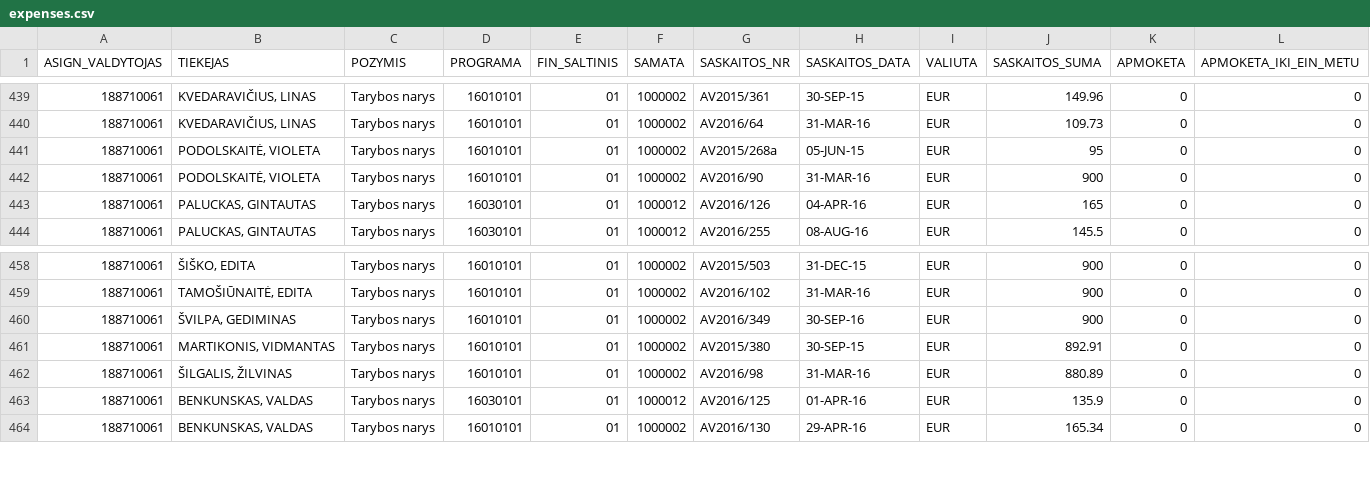
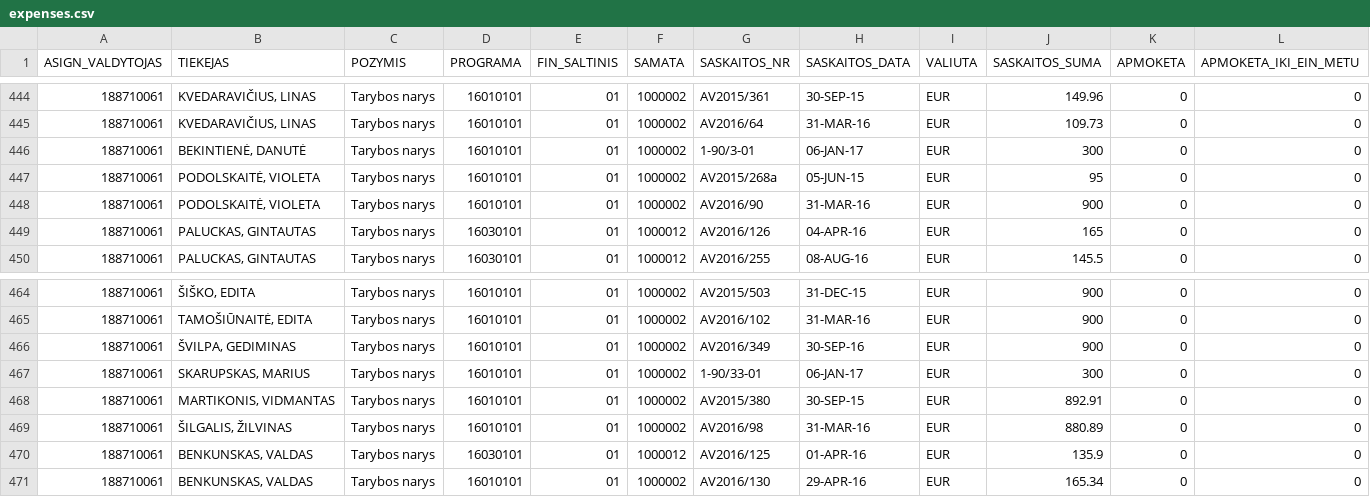
Before and after one commit to vilnius/taryba, a CSV file: expenses/expenses.csv, drawn as a sheet; only a part is shown, gaps mark what is left out; rows hold the shown columns only; the diff covers the shown part only; the diff names each change by its address in the sheet, - before the commit and + after, or states it on an @@ line.

```diff
--- a/expenses/expenses.csv
+++ b/expenses/expenses.csv
+row 446: 188710061 | BEKINTIENĖ, DANUTĖ | Tarybos narys | 16010101 | 01 | 1000002 | 1-90/3-01 | 06-JAN-17 | EUR | 300 | 0 | 0
+row 467: 188710061 | SKARUPSKAS, MARIUS | Tarybos narys | 16010101 | 01 | 1000002 | 1-90/33-01 | 06-JAN-17 | EUR | 300 | 0 | 0
```
Also changed, not shown: 5 added rows elsewhere in this file, data/meeting_groups.csv, data/meetings.csv, 5 other files.
